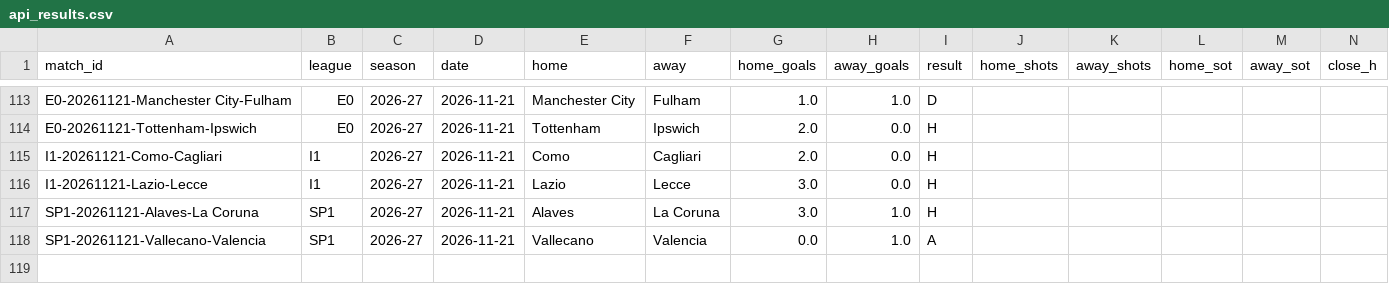
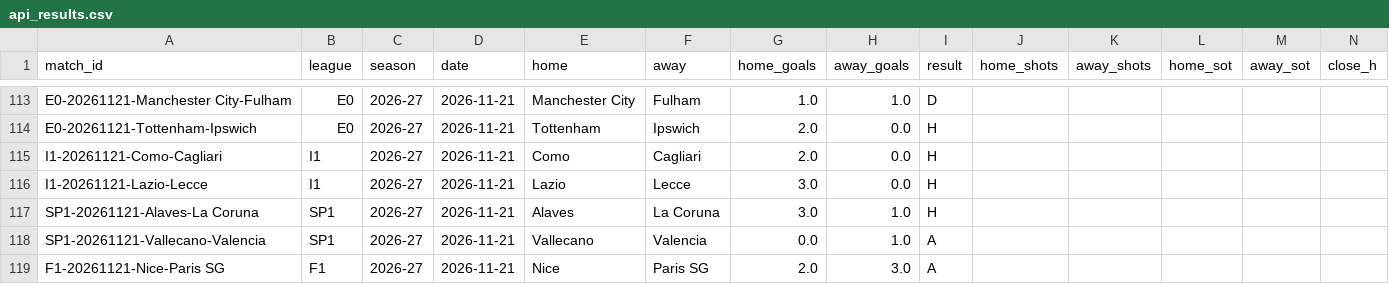
Before and after one commit to Fifiora/football-predictor, a CSV file: data/api_results.csv, drawn as a sheet; only a part is shown, gaps mark what is left out; rows hold the shown columns only; the diff names each change by its address in the sheet, - before the commit and + after, or states it on an @@ line.

```diff
--- a/data/api_results.csv
+++ b/data/api_results.csv
+row 119: F1-20261121-Nice-Paris SG | F1 | 2026-27 | 2026-11-21 | Nice | Paris SG | 2.0 | 3.0 | A
```
Also changed, not shown: data/prediction_log.csv, data/stake_log.csv.
